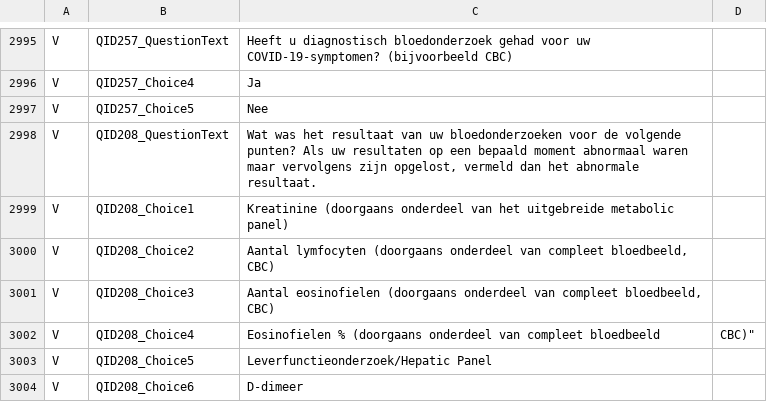
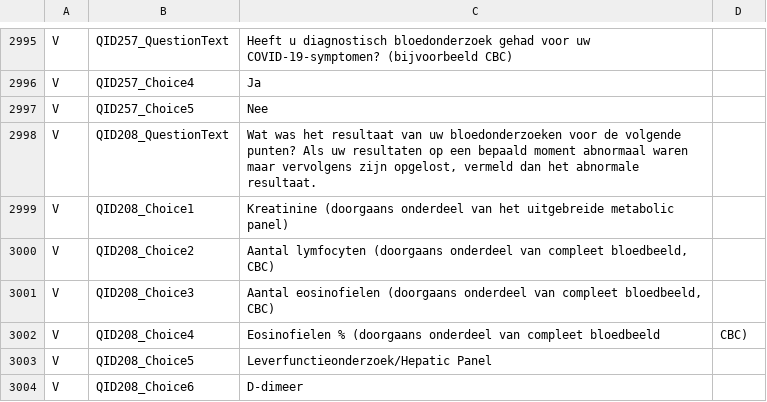
Before and after one commit to msteenhagen/vertaling-covid-vragenlijst, a CSV file: COVID19_Survey2_Dutch - COVID-19 Patient-Centric Survey - Copy For Translation-EN.csv, drawn as a sheet; only a part is shown, gaps mark what is left out.

Commit message:
Fix: delete roque scare quote

```diff
--- a/COVID19_Survey2_Dutch - COVID-19 Patient-Centric Survey - Copy For Translation-EN.csv
+++ b/COVID19_Survey2_Dutch - COVID-19 Patient-Centric Survey - Copy For Translation-EN.csv
@@ -3001,3 +3001,3 @@ V,QID208_Choice2,"Aantal lymfocyten (doorgaans onderdeel van compleet bloedbeeld
 V,QID208_Choice3,"Aantal eosinofielen (doorgaans onderdeel van compleet bloedbeeld, CBC)"
-V,QID208_Choice4,Eosinofielen % (doorgaans onderdeel van compleet bloedbeeld, CBC)"
+V,QID208_Choice4,Eosinofielen % (doorgaans onderdeel van compleet bloedbeeld, CBC)
 V,QID208_Choice5,Leverfunctieonderzoek/Hepatic Panel
```
